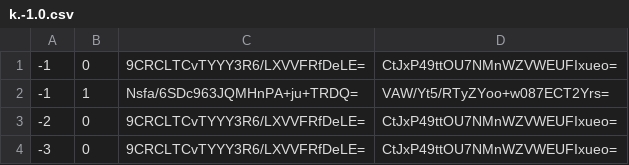
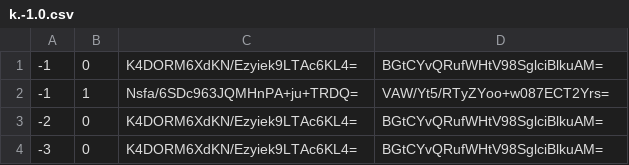
Before and after one commit to GrimCraftMaps/Escapism_Nether, a CSV file: tiles/zoom.-1/metadata/k.-1.0.csv, drawn as a sheet.

```diff
--- a/tiles/zoom.-1/metadata/k.-1.0.csv
+++ b/tiles/zoom.-1/metadata/k.-1.0.csv
@@ -1,4 +1,4 @@
--1,0,9CRCLTCvTYYY3R6/LXVVFRfDeLE=,CtJxP49ttOU7NMnWZVWEUFIxueo=
+-1,0,K4DORM6XdKN/Ezyiek9LTAc6KL4=,BGtCYvQRufWHtV98SglciBlkuAM=
 -1,1,Nsfa/6SDc963JQMHnPA+ju+TRDQ=,VAW/Yt5/RTyZYoo+w087ECT2Yrs=
--2,0,9CRCLTCvTYYY3R6/LXVVFRfDeLE=,CtJxP49ttOU7NMnWZVWEUFIxueo=
--3,0,9CRCLTCvTYYY3R6/LXVVFRfDeLE=,CtJxP49ttOU7NMnWZVWEUFIxueo=
+-2,0,K4DORM6XdKN/Ezyiek9LTAc6KL4=,BGtCYvQRufWHtV98SglciBlkuAM=
+-3,0,K4DORM6XdKN/Ezyiek9LTAc6KL4=,BGtCYvQRufWHtV98SglciBlkuAM=
```
Also changed, not shown: tiles/zoom.-1/metadata/k.-1.-1.csv, tiles/zoom.-1/metadata/k.0.0.csv, 46 other files.
